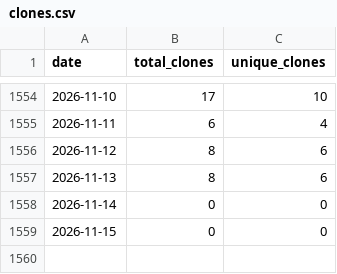
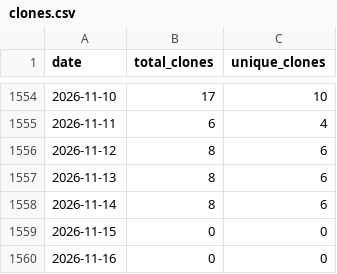
Before and after one commit to wumphlett/COMP-2710, a CSV file: .traffic/clones.csv, drawn as a sheet; only a part is shown, gaps mark what is left out.

Commit message:
Updating repository traffic

```diff
--- a/.traffic/clones.csv
+++ b/.traffic/clones.csv
@@ -1557,3 +1557,4 @@ date,total_clones,unique_clones
 2026-11-13,8,6
-2026-11-14,0,0
+2026-11-14,8,6
 2026-11-15,0,0
+2026-11-16,0,0
```
Also changed, not shown: .traffic/views.csv, 3 other files.
